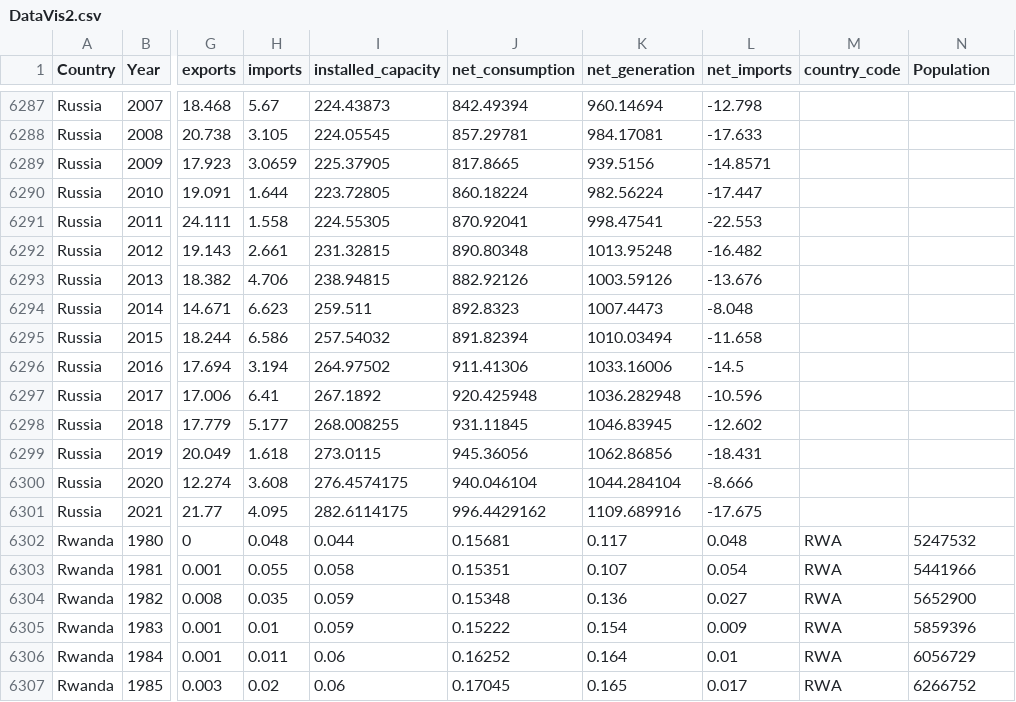
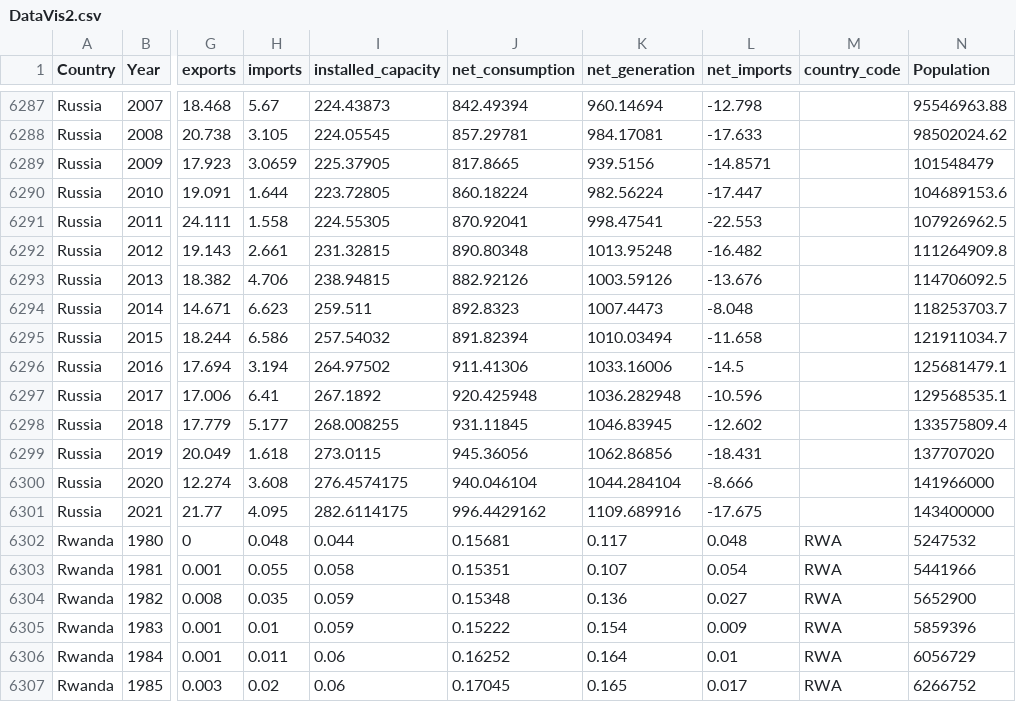
Before and after one commit to codyrosenzweig1/3179, a CSV file: DataVis2.csv, drawn as a sheet; only a part is shown, gaps mark what is left out; the diff covers the shown part only; the diff names each change by its address in the sheet, - before the commit and + after, or states it on an @@ line.

```diff
--- a/DataVis2.csv
+++ b/DataVis2.csv
-N6287 (Population): (empty)
+N6287 (Population): 95546963.88
-N6288 (Population): (empty)
+N6288 (Population): 98502024.62
-N6289 (Population): (empty)
+N6289 (Population): 101548479
-N6290 (Population): (empty)
+N6290 (Population): 104689153.6
-N6291 (Population): (empty)
+N6291 (Population): 107926962.5
-N6292 (Population): (empty)
+N6292 (Population): 111264909.8
-N6293 (Population): (empty)
+N6293 (Population): 114706092.5
-N6294 (Population): (empty)
+N6294 (Population): 118253703.7
-N6295 (Population): (empty)
+N6295 (Population): 121911034.7
-N6296 (Population): (empty)
+N6296 (Population): 125681479.1
-N6297 (Population): (empty)
+N6297 (Population): 129568535.1
-N6298 (Population): (empty)
+N6298 (Population): 133575809.4
-N6299 (Population): (empty)
+N6299 (Population): 137707020
-N6300 (Population): (empty)
+N6300 (Population): 141966000
-N6301 (Population): (empty)
+N6301 (Population): 143400000
```
Also changed, not shown: 27 edited cells elsewhere in this file.
